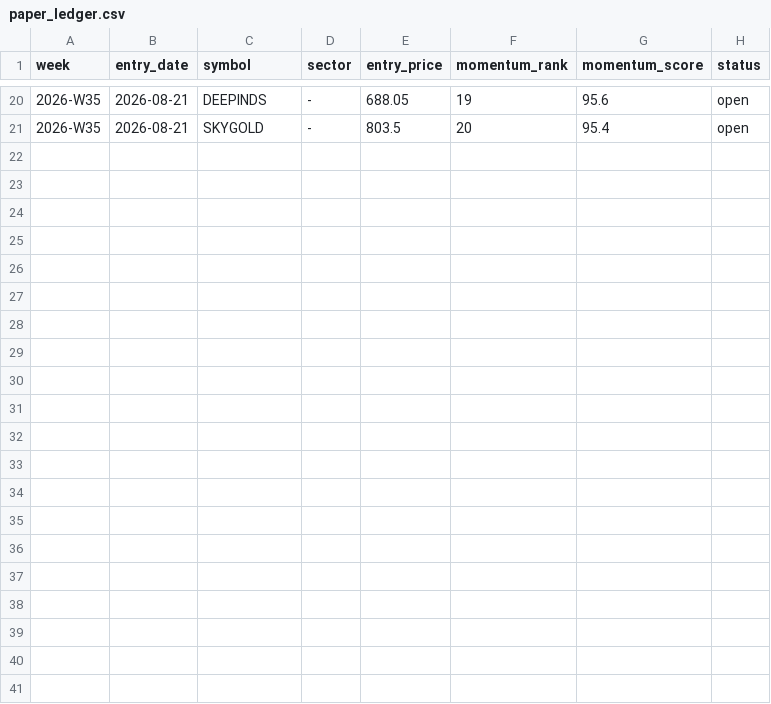
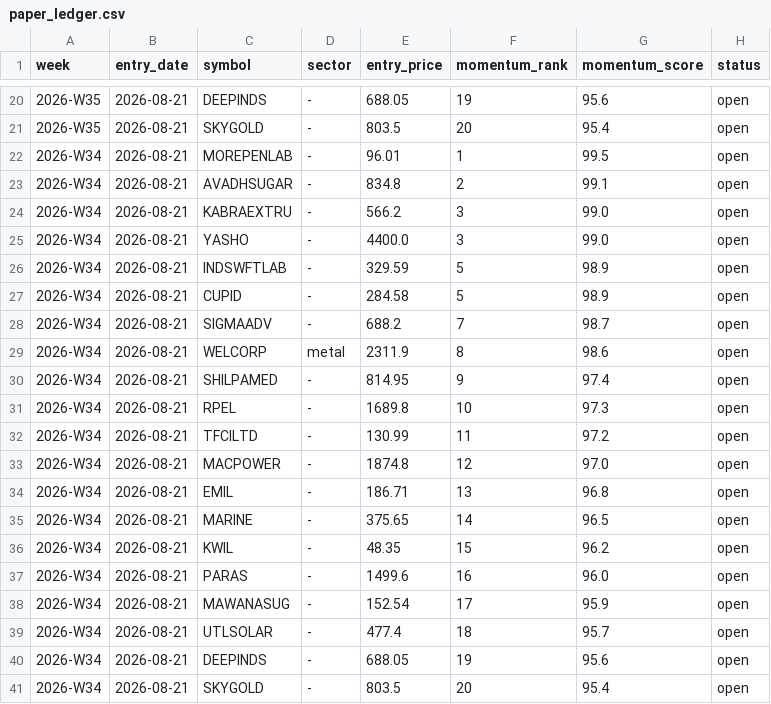
Before and after one commit to nrt32/nifty500-llm-analyst, a CSV file: data/ledger/paper_ledger.csv, drawn as a sheet; only a part is shown, gaps mark what is left out.

```diff
--- a/data/ledger/paper_ledger.csv
+++ b/data/ledger/paper_ledger.csv
@@ -21 +21,21 @@ week,entry_date,symbol,sector,entry_price,momentum_rank,momentum_score,status
 2026-W35,2026-08-21,SKYGOLD,-,803.5,20,95.4,open
+2026-W34,2026-08-21,MOREPENLAB,-,96.01,1,99.5,open
+2026-W34,2026-08-21,AVADHSUGAR,-,834.8,2,99.1,open
+2026-W34,2026-08-21,KABRAEXTRU,-,566.2,3,99.0,open
+2026-W34,2026-08-21,YASHO,-,4400.0,3,99.0,open
+2026-W34,2026-08-21,INDSWFTLAB,-,329.59,5,98.9,open
+2026-W34,2026-08-21,CUPID,-,284.58,5,98.9,open
+2026-W34,2026-08-21,SIGMAADV,-,688.2,7,98.7,open
+2026-W34,2026-08-21,WELCORP,metal,2311.9,8,98.6,open
+2026-W34,2026-08-21,SHILPAMED,-,814.95,9,97.4,open
+2026-W34,2026-08-21,RPEL,-,1689.8,10,97.3,open
+2026-W34,2026-08-21,TFCILTD,-,130.99,11,97.2,open
+2026-W34,2026-08-21,MACPOWER,-,1874.8,12,97.0,open
+2026-W34,2026-08-21,EMIL,-,186.71,13,96.8,open
+2026-W34,2026-08-21,MARINE,-,375.65,14,96.5,open
+2026-W34,2026-08-21,KWIL,-,48.35,15,96.2,open
+2026-W34,2026-08-21,PARAS,-,1499.6,16,96.0,open
+2026-W34,2026-08-21,MAWANASUG,-,152.54,17,95.9,open
+2026-W34,2026-08-21,UTLSOLAR,-,477.4,18,95.7,open
+2026-W34,2026-08-21,DEEPINDS,-,688.05,19,95.6,open
+2026-W34,2026-08-21,SKYGOLD,-,803.5,20,95.4,open
```
Also changed, not shown: 1 other file.
